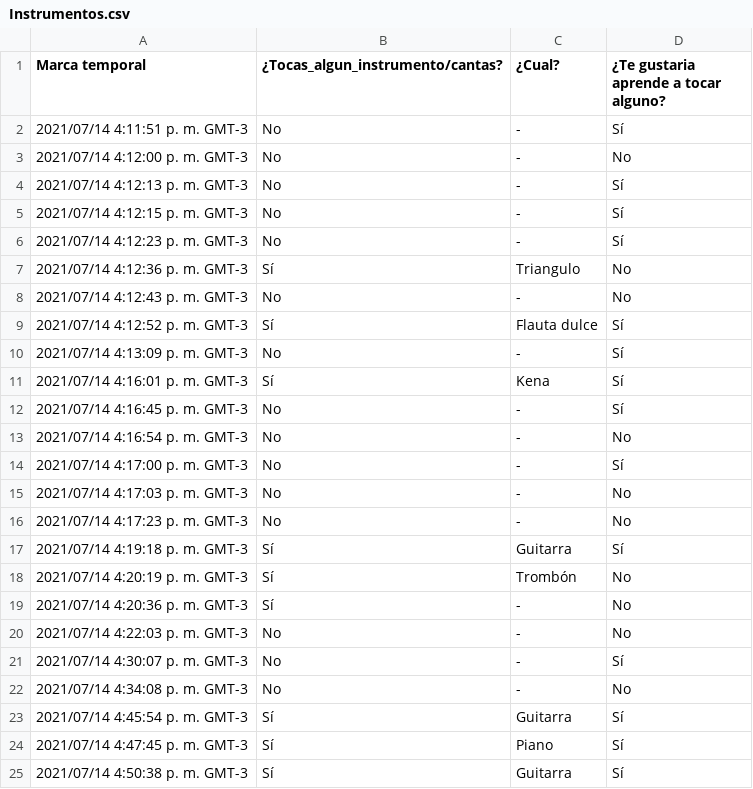
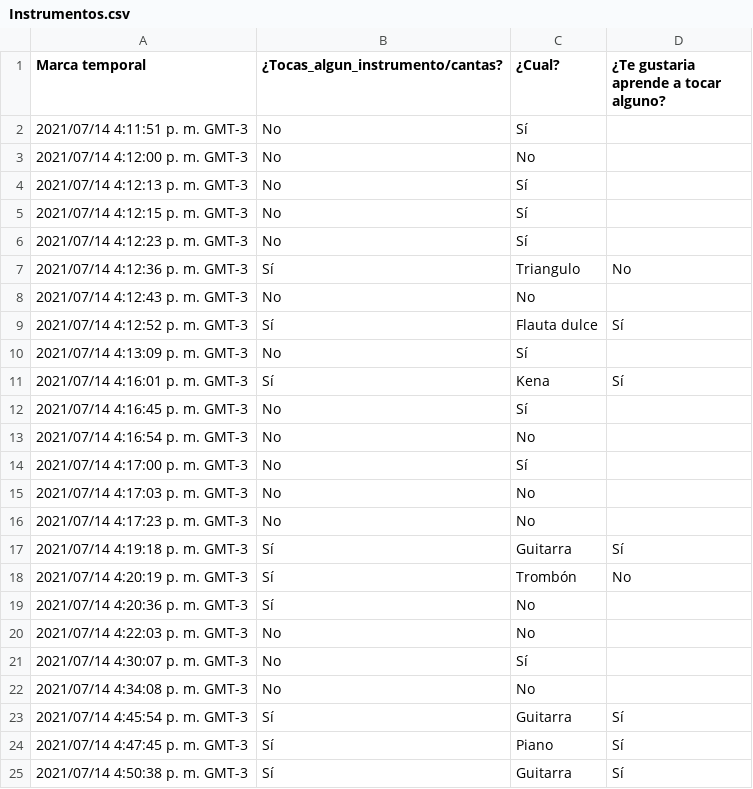
Before and after one commit to FrancoMosca/Tecnologia_de_soporte_informatico, a CSV file: TP4/data/Instrumentos.csv, drawn as a sheet; only a part is shown.

Commit message:
Update Instrumentos.csv

```diff
--- a/TP4/data/Instrumentos.csv
+++ b/TP4/data/Instrumentos.csv
@@ -1,23 +1,23 @@
 "Marca temporal",¿Tocas_algun_instrumento/cantas?,"¿Cual?","¿Te gustaria aprende a tocar alguno?"
-"2021/07/14 4:11:51 p. m. GMT-3","No",-,"Sí"
-"2021/07/14 4:12:00 p. m. GMT-3","No",-,"No"
-"2021/07/14 4:12:13 p. m. GMT-3","No",-,"Sí"
-"2021/07/14 4:12:15 p. m. GMT-3","No",-,"Sí"
-"2021/07/14 4:12:23 p. m. GMT-3","No",-,"Sí"
+"2021/07/14 4:11:51 p. m. GMT-3","No","Sí"
+"2021/07/14 4:12:00 p. m. GMT-3","No","No"
+"2021/07/14 4:12:13 p. m. GMT-3","No","Sí"
+"2021/07/14 4:12:15 p. m. GMT-3","No","Sí"
+"2021/07/14 4:12:23 p. m. GMT-3","No","Sí"
 "2021/07/14 4:12:36 p. m. GMT-3","Sí",Triangulo,"No"
-"2021/07/14 4:12:43 p. m. GMT-3","No",-,"No"
+"2021/07/14 4:12:43 p. m. GMT-3","No","No"
 "2021/07/14 4:12:52 p. m. GMT-3","Sí",Flauta dulce,"Sí"
-"2021/07/14 4:13:09 p. m. GMT-3","No",-,"Sí"
+"2021/07/14 4:13:09 p. m. GMT-3","No","Sí"
 "2021/07/14 4:16:01 p. m. GMT-3","Sí",Kena,"Sí"
-"2021/07/14 4:16:45 p. m. GMT-3","No",-,"Sí"
-"2021/07/14 4:16:54 p. m. GMT-3","No",-,"No"
-"2021/07/14 4:17:00 p. m. GMT-3","No",-,"Sí"
-"2021/07/14 4:17:03 p. m. GMT-3","No",-,"No"
-"2021/07/14 4:17:23 p. m. GMT-3","No",-,"No"
+"2021/07/14 4:16:45 p. m. GMT-3","No","Sí"
+"2021/07/14 4:16:54 p. m. GMT-3","No","No"
+"2021/07/14 4:17:00 p. m. GMT-3","No","Sí"
+"2021/07/14 4:17:03 p. m. GMT-3","No","No"
+"2021/07/14 4:17:23 p. m. GMT-3","No","No"
 "2021/07/14 4:19:18 p. m. GMT-3","Sí","Guitarra","Sí"
 "2021/07/14 4:20:19 p. m. GMT-3","Sí","Trombón ","No"
-"2021/07/14 4:20:36 p. m. GMT-3","Sí",-,"No"
-"2021/07/14 4:22:03 p. m. GMT-3","No",-,"No"
-"2021/07/14 4:30:07 p. m. GMT-3","No",-,"Sí"
-"2021/07/14 4:34:08 p. m. GMT-3","No",-,"No"
+"2021/07/14 4:20:36 p. m. GMT-3","Sí","No"
+"2021/07/14 4:22:03 p. m. GMT-3","No","No"
+"2021/07/14 4:30:07 p. m. GMT-3","No","Sí"
+"2021/07/14 4:34:08 p. m. GMT-3","No","No"
 "2021/07/14 4:45:54 p. m. GMT-3","Sí","Guitarra","Sí"
```
